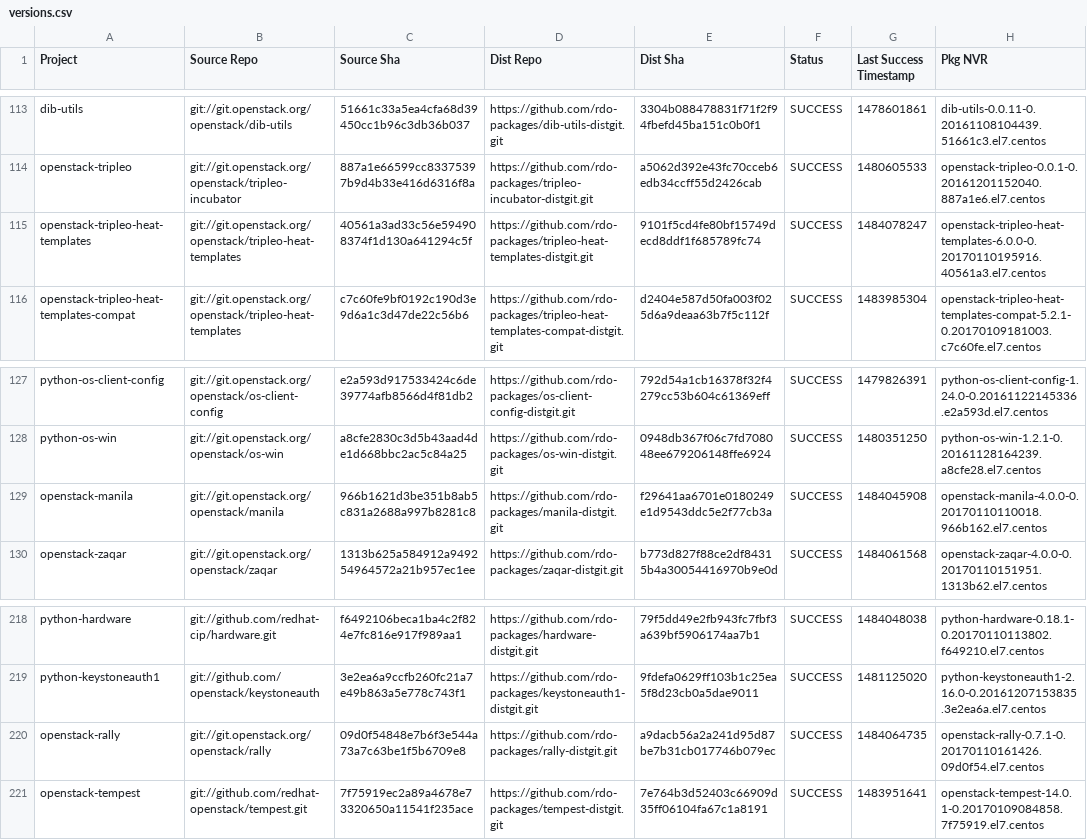
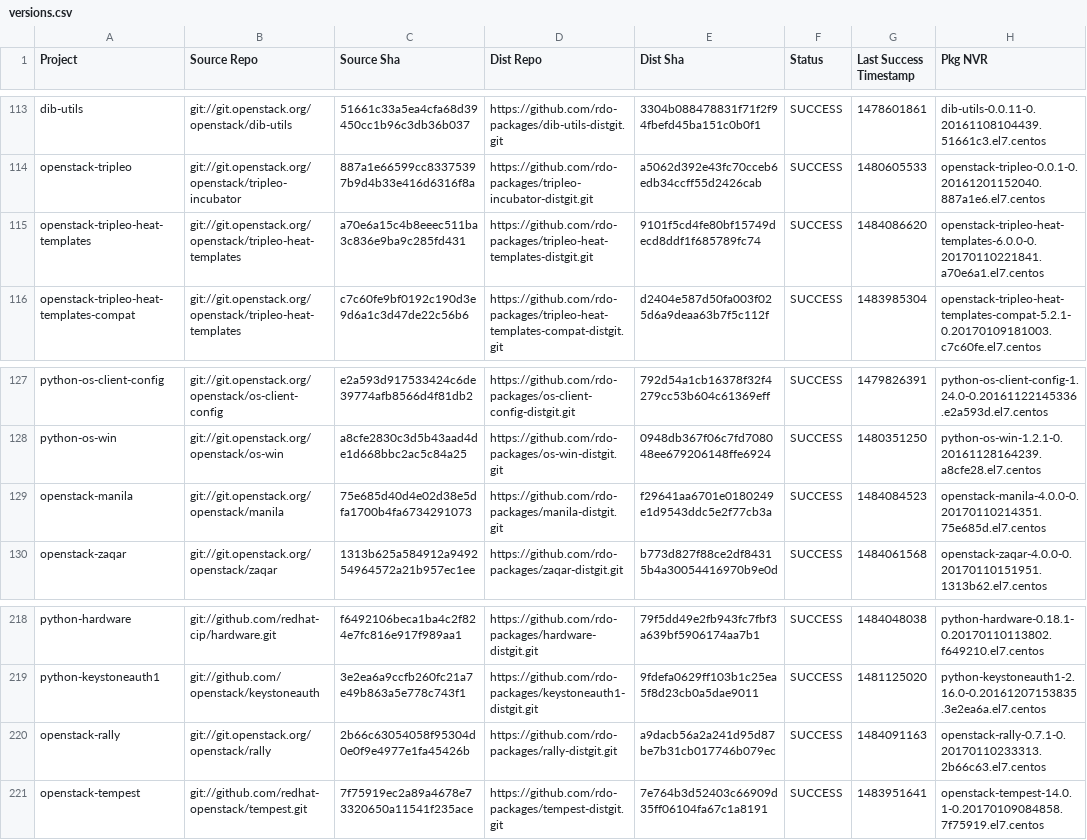
Before and after one commit to yazug/openstack-rdo-trunk-promotions, a CSV file: versions.csv, drawn as a sheet; only a part is shown, gaps mark what is left out; the diff covers the shown part only.

```diff
--- a/versions.csv
+++ b/versions.csv
@@ -114,3 +114,3 @@ dib-utils,git://git.openstack.org/openstack/dib-utils,51661c33a5ea4cfa68d39450cc
 openstack-tripleo,git://git.openstack.org/openstack/tripleo-incubator,887a1e66599cc83375397b9d4b33e416d6316f8a,https://github.com/rdo-packages/tripleo-incubator-distgit.git,a5062d392e43fc70cceb6edb34ccff55d2426cab,SUCCESS,1480605533,openstack-tripleo-0.0.1-0.20161201152040.887a1e6.el7.centos
-openstack-tripleo-heat-templates,git://git.openstack.org/openstack/tripleo-heat-templates,40561a3ad33c56e594908374f1d130a641294c5f,https://github.com/rdo-packages/tripleo-heat-templates-distgit.git,9101f5cd4fe80bf15749decd8ddf1f685789fc74,SUCCESS,1484078247,openstack-tripleo-heat-templates-6.0.0-0.20170110195916.40561a3.el7.centos
+openstack-tripleo-heat-templates,git://git.openstack.org/openstack/tripleo-heat-templates,a70e6a15c4b8eeec511ba3c836e9ba9c285fd431,https://github.com/rdo-packages/tripleo-heat-templates-distgit.git,9101f5cd4fe80bf15749decd8ddf1f685789fc74,SUCCESS,1484086620,openstack-tripleo-heat-templates-6.0.0-0.20170110221841.a70e6a1.el7.centos
 openstack-tripleo-heat-templates-compat,git://git.openstack.org/openstack/tripleo-heat-templates,c7c60fe9bf0192c190d3e9d6a1c3d47de22c56b6,https://github.com/rdo-packages/tripleo-heat-templates-compat-distgit.git,d2404e587d50fa003f025d6a9deaa63b7f5c112f,SUCCESS,1483985304,openstack-tripleo-heat-templates-compat-5.2.1-0.20170109181003.c7c60fe.el7.centos
@@ -128,3 +128,3 @@ python-os-client-config,git://git.openstack.org/openstack/os-client-config,e2a59
 python-os-win,git://git.openstack.org/openstack/os-win,a8cfe2830c3d5b43aad4de1d668bbc2ac5c84a25,https://github.com/rdo-packages/os-win-distgit.git,0948db367f06c7fd708048ee679206148ffe6924,SUCCESS,1480351250,python-os-win-1.2.1-0.20161128164239.a8cfe28.el7.centos
-openstack-manila,git://git.openstack.org/openstack/manila,966b1621d3be351b8ab5c831a2688a997b8281c8,https://github.com/rdo-packages/manila-distgit.git,f29641aa6701e0180249e1d9543ddc5e2f77cb3a,SUCCESS,1484045908,openstack-manila-4.0.0-0.20170110110018.966b162.el7.centos
+openstack-manila,git://git.openstack.org/openstack/manila,75e685d40d4e02d38e5dfa1700b4fa6734291073,https://github.com/rdo-packages/manila-distgit.git,f29641aa6701e0180249e1d9543ddc5e2f77cb3a,SUCCESS,1484084523,openstack-manila-4.0.0-0.20170110214351.75e685d.el7.centos
 openstack-zaqar,git://git.openstack.org/openstack/zaqar,1313b625a584912a949254964572a21b957ec1ee,https://github.com/rdo-packages/zaqar-distgit.git,b773d827f88ce2df84315b4a30054416970b9e0d,SUCCESS,1484061568,openstack-zaqar-4.0.0-0.20170110151951.1313b62.el7.centos
@@ -219,3 +219,3 @@ python-hardware,git://github.com/redhat-cip/hardware.git,f6492106beca1ba4c2f824e
 python-keystoneauth1,git://github.com/openstack/keystoneauth,3e2ea6a9ccfb260fc21a7e49b863a5e778c743f1,https://github.com/rdo-packages/keystoneauth1-distgit.git,9fdefa0629ff103b1c25ea5f8d23cb0a5dae9011,SUCCESS,1481125020,python-keystoneauth1-2.16.0-0.20161207153835.3e2ea6a.el7.centos
-openstack-rally,git://git.openstack.org/openstack/rally,09d0f54848e7b6f3e544a73a7c63be1f5b6709e8,https://github.com/rdo-packages/rally-distgit.git,a9dacb56a2a241d95d87be7b31cb017746b079ec,SUCCESS,1484064735,openstack-rally-0.7.1-0.20170110161426.09d0f54.el7.centos
+openstack-rally,git://git.openstack.org/openstack/rally,2b66c63054058f95304d0e0f9e4977e1fa45426b,https://github.com/rdo-packages/rally-distgit.git,a9dacb56a2a241d95d87be7b31cb017746b079ec,SUCCESS,1484091163,openstack-rally-0.7.1-0.20170110233313.2b66c63.el7.centos
 openstack-tempest,git://github.com/redhat-openstack/tempest.git,7f75919ec2a89a4678e73320650a11541f235ace,https://github.com/rdo-packages/tempest-distgit.git,7e764b3d52403c66909d35ff06104fa67c1a8191,SUCCESS,1483951641,openstack-tempest-14.0.1-0.20170109084858.7f75919.el7.centos
```
Also changed, not shown: 1 added row and 18 edited cells elsewhere in this file, 1 other file.
